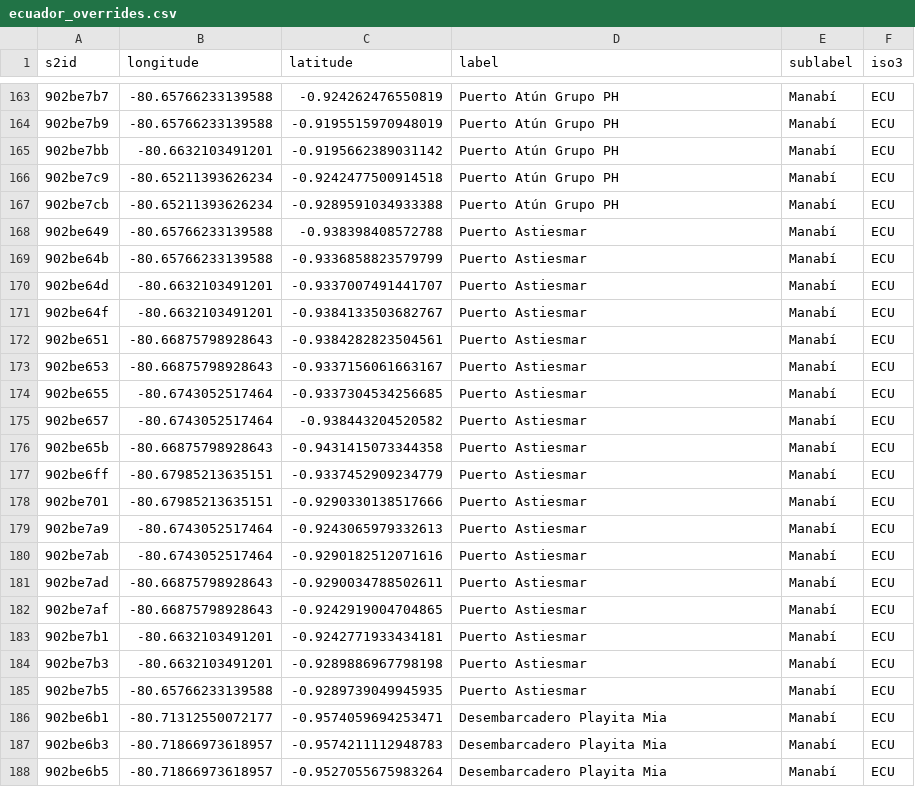
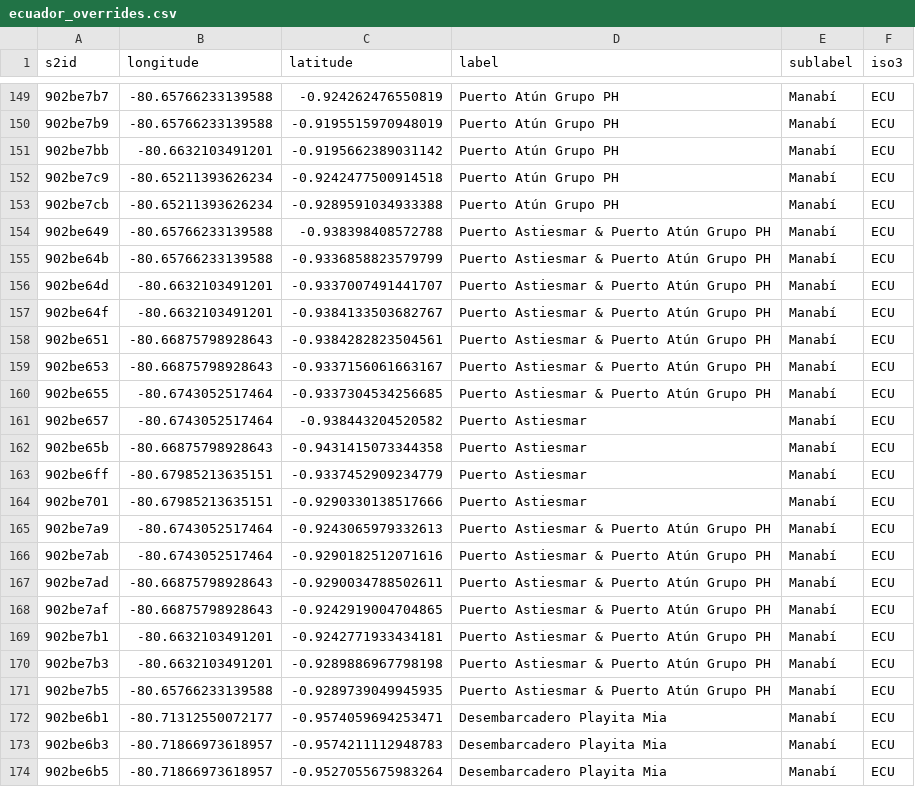
Before and after one commit to GlobalFishingWatch/pipe-anchorages, a CSV file: pipe_anchorages/data/port_lists/ecuador_overrides.csv, drawn as a sheet; only a part is shown, gaps mark what is left out; the diff covers the shown part only.

Commit message:
added notebooks to save country-specific override files and combine overrides into one file

```diff
--- a/pipe_anchorages/data/port_lists/ecuador_overrides.csv
+++ b/pipe_anchorages/data/port_lists/ecuador_overrides.csv
@@ -167,9 +153,9 @@ s2id,longitude,latitude,label,sublabel,iso3
 902be7cb,-80.65211393626234,-0.9289591034933388,Puerto Atún Grupo PH,Manabí,ECU
-902be649,-80.65766233139588,-0.938398408572788,Puerto Astiesmar,Manabí,ECU
-902be64b,-80.65766233139588,-0.9336858823579799,Puerto Astiesmar,Manabí,ECU
-902be64d,-80.6632103491201,-0.9337007491441707,Puerto Astiesmar,Manabí,ECU
-902be64f,-80.6632103491201,-0.9384133503682767,Puerto Astiesmar,Manabí,ECU
-902be651,-80.66875798928643,-0.9384282823504561,Puerto Astiesmar,Manabí,ECU
-902be653,-80.66875798928643,-0.9337156061663167,Puerto Astiesmar,Manabí,ECU
-902be655,-80.6743052517464,-0.9337304534256685,Puerto Astiesmar,Manabí,ECU
+902be649,-80.65766233139588,-0.938398408572788,Puerto Astiesmar & Puerto Atún Grupo PH,Manabí,ECU
+902be64b,-80.65766233139588,-0.9336858823579799,Puerto Astiesmar & Puerto Atún Grupo PH,Manabí,ECU
+902be64d,-80.6632103491201,-0.9337007491441707,Puerto Astiesmar & Puerto Atún Grupo PH,Manabí,ECU
+902be64f,-80.6632103491201,-0.9384133503682767,Puerto Astiesmar & Puerto Atún Grupo PH,Manabí,ECU
+902be651,-80.66875798928643,-0.9384282823504561,Puerto Astiesmar & Puerto Atún Grupo PH,Manabí,ECU
+902be653,-80.66875798928643,-0.9337156061663167,Puerto Astiesmar & Puerto Atún Grupo PH,Manabí,ECU
+902be655,-80.6743052517464,-0.9337304534256685,Puerto Astiesmar & Puerto Atún Grupo PH,Manabí,ECU
 902be657,-80.6743052517464,-0.938443204520582,Puerto Astiesmar,Manabí,ECU
@@ -178,9 +164,9 @@ s2id,longitude,latitude,label,sublabel,iso3
 902be701,-80.67985213635151,-0.9290330138517666,Puerto Astiesmar,Manabí,ECU
-902be7a9,-80.6743052517464,-0.9243065979332613,Puerto Astiesmar,Manabí,ECU
-902be7ab,-80.6743052517464,-0.9290182512071616,Puerto Astiesmar,Manabí,ECU
-902be7ad,-80.66875798928643,-0.9290034788502611,Puerto Astiesmar,Manabí,ECU
-902be7af,-80.66875798928643,-0.9242919004704865,Puerto Astiesmar,Manabí,ECU
-902be7b1,-80.6632103491201,-0.9242771933434181,Puerto Astiesmar,Manabí,ECU
-902be7b3,-80.6632103491201,-0.9289886967798198,Puerto Astiesmar,Manabí,ECU
-902be7b5,-80.65766233139588,-0.9289739049945935,Puerto Astiesmar,Manabí,ECU
+902be7a9,-80.6743052517464,-0.9243065979332613,Puerto Astiesmar & Puerto Atún Grupo PH,Manabí,ECU
+902be7ab,-80.6743052517464,-0.9290182512071616,Puerto Astiesmar & Puerto Atún Grupo PH,Manabí,ECU
+902be7ad,-80.66875798928643,-0.9290034788502611,Puerto Astiesmar & Puerto Atún Grupo PH,Manabí,ECU
+902be7af,-80.66875798928643,-0.9242919004704865,Puerto Astiesmar & Puerto Atún Grupo PH,Manabí,ECU
+902be7b1,-80.6632103491201,-0.9242771933434181,Puerto Astiesmar & Puerto Atún Grupo PH,Manabí,ECU
+902be7b3,-80.6632103491201,-0.9289886967798198,Puerto Astiesmar & Puerto Atún Grupo PH,Manabí,ECU
+902be7b5,-80.65766233139588,-0.9289739049945935,Puerto Astiesmar & Puerto Atún Grupo PH,Manabí,ECU
 902be6b1,-80.71312550072177,-0.9574059694253471,Desembarcadero Playita Mia,Manabí,ECU
```
Also changed, not shown: 16 removed rows and 2 edited cells elsewhere in this file, 16 other files.
